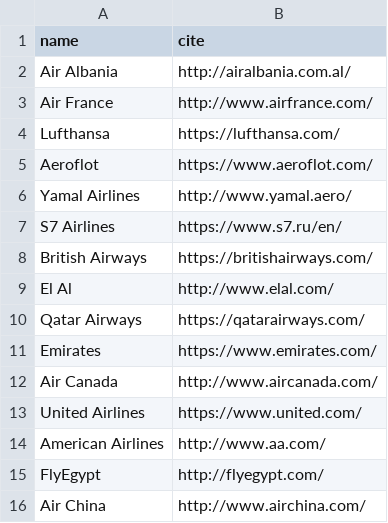
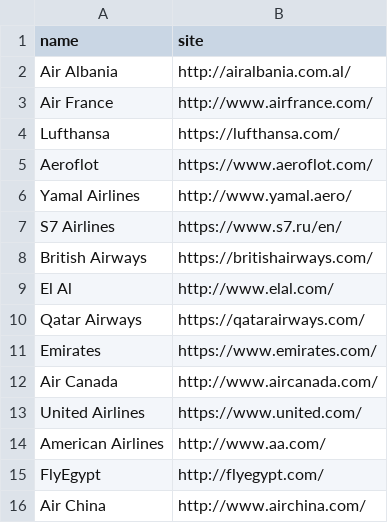
Before and after one commit to s4ncheez/db-2lab-files, a CSV file: data/Airlines.csv, drawn as a sheet.

Commit message:
Update Airlines.csv

```diff
--- a/data/Airlines.csv
+++ b/data/Airlines.csv
@@ -1,2 +1,2 @@
-name;cite
+name;site
 Air Albania;http://airalbania.com.al/
```
